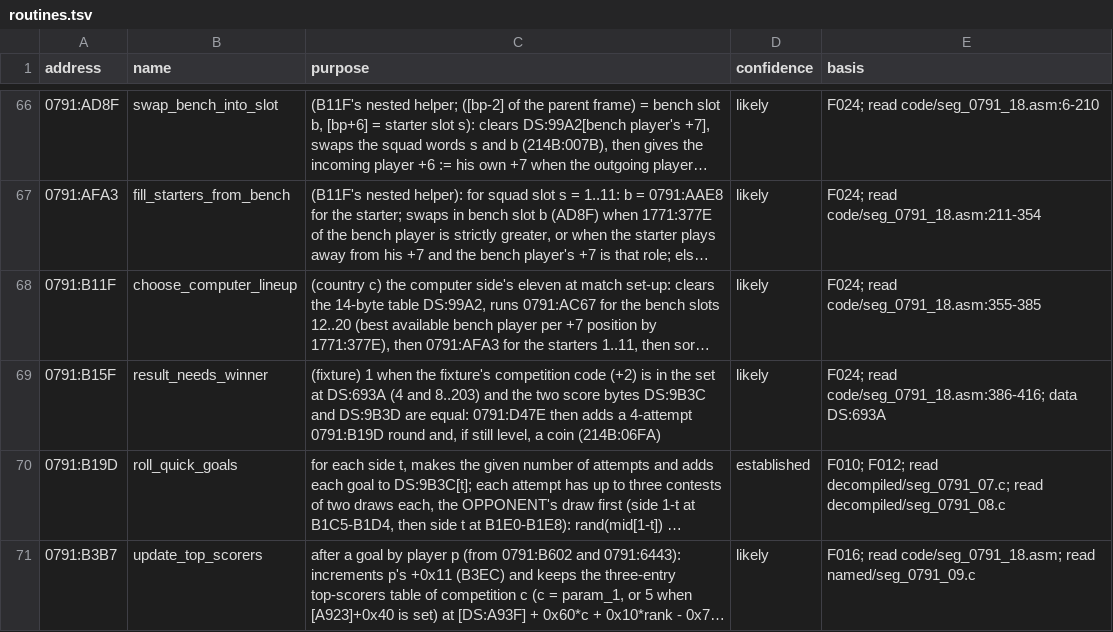
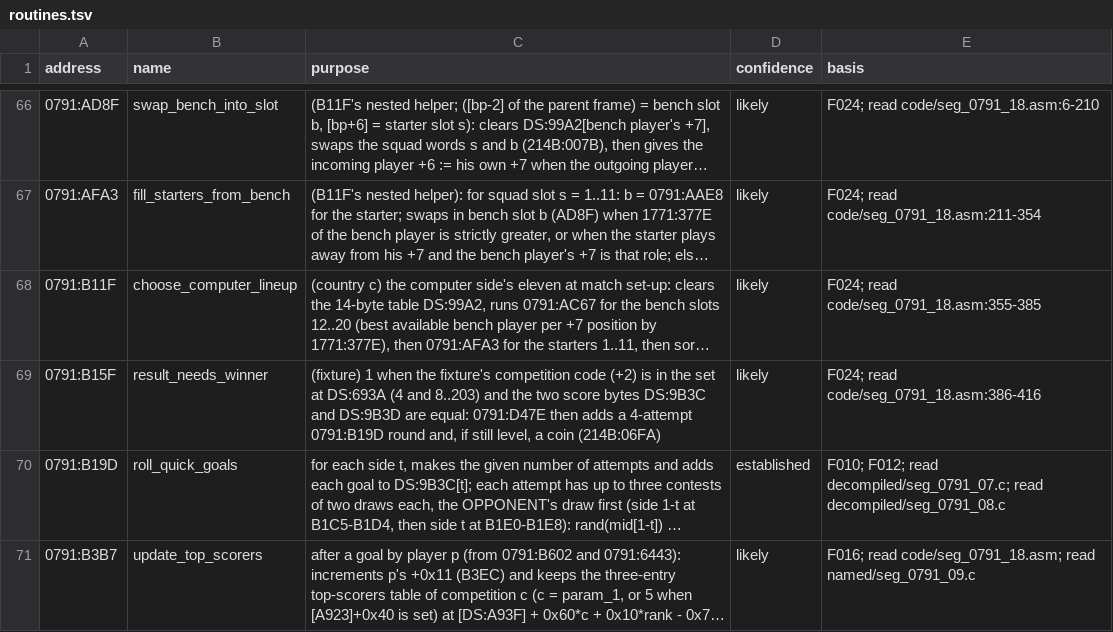
Before and after one commit to diegoami/goal2-archaeology, a TSV file: static/goal-exe/annotations/routines.tsv, drawn as a sheet; only a part is shown, gaps mark what is left out; long unchanged cells end in …; the diff names each change by its address in the sheet, - before the commit and + after, or states it on an @@ line.

```diff
--- a/static/goal-exe/annotations/routines.tsv
+++ b/static/goal-exe/annotations/routines.tsv
-E69 (basis): F024; read code/seg_0791_18.asm:386-416; data DS:693A
+E69 (basis): F024; read code/seg_0791_18.asm:386-416
```
Also changed, not shown: static/goal-exe/named/index.tsv, 18 other files.
